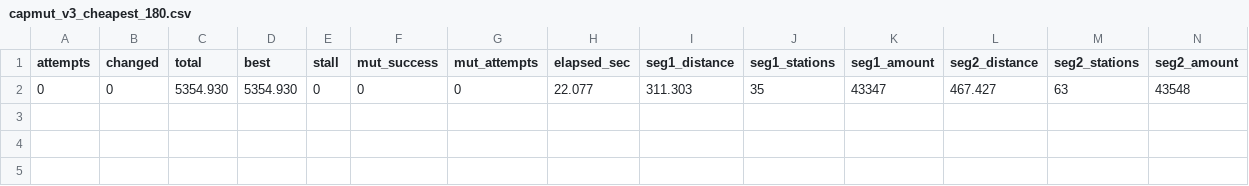
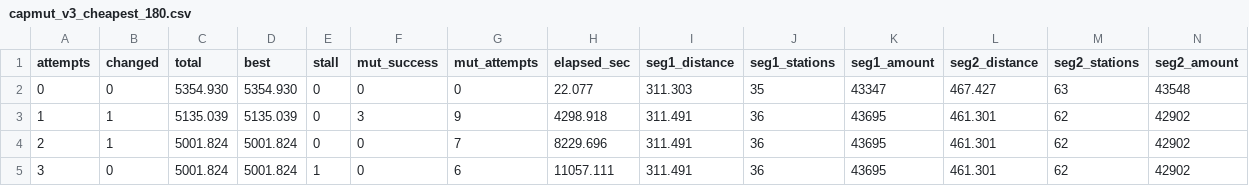
Before and after one commit to HI-IDN/groundfish-singlevessel-routing, a CSV file: sol/capmut_v3_cheapest_180.csv, drawn as a sheet; only a part is shown; rows hold the shown columns only; the diff names each change by its address in the sheet, - before the commit and + after, or states it on an @@ line.

```diff
--- a/sol/capmut_v3_cheapest_180.csv
+++ b/sol/capmut_v3_cheapest_180.csv
+row 3: 1 | 1 | 5135.039 | 5135.039 | 0 | 3 | 9 | 4298.918 | 311.491 | 36 | 43695 | 461.301 | 62 | 42902
+row 4: 2 | 1 | 5001.824 | 5001.824 | 0 | 0 | 7 | 8229.696 | 311.491 | 36 | 43695 | 461.301 | 62 | 42902
+row 5: 3 | 0 | 5001.824 | 5001.824 | 1 | 0 | 6 | 11057.111 | 311.491 | 36 | 43695 | 461.301 | 62 | 42902
```
Also changed, not shown: sol/capmut_v3_240.cap.csv, sol/capmut_v3_240.csv, 54 other files.
